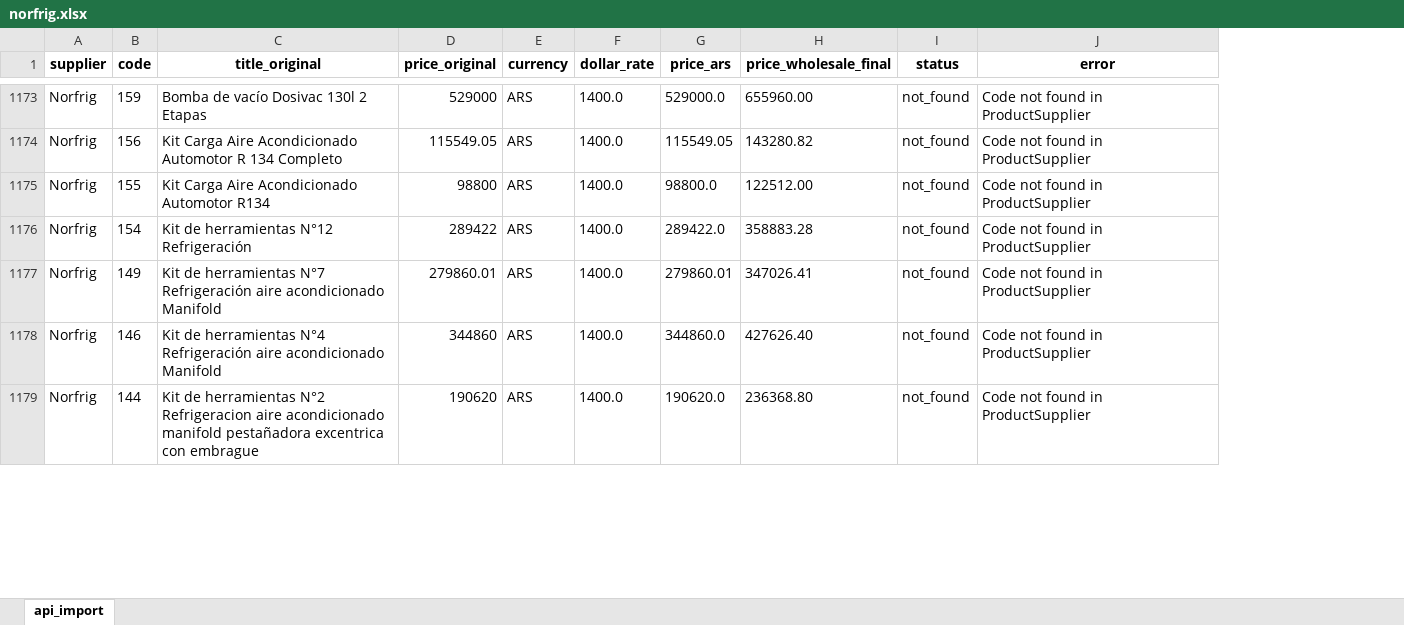
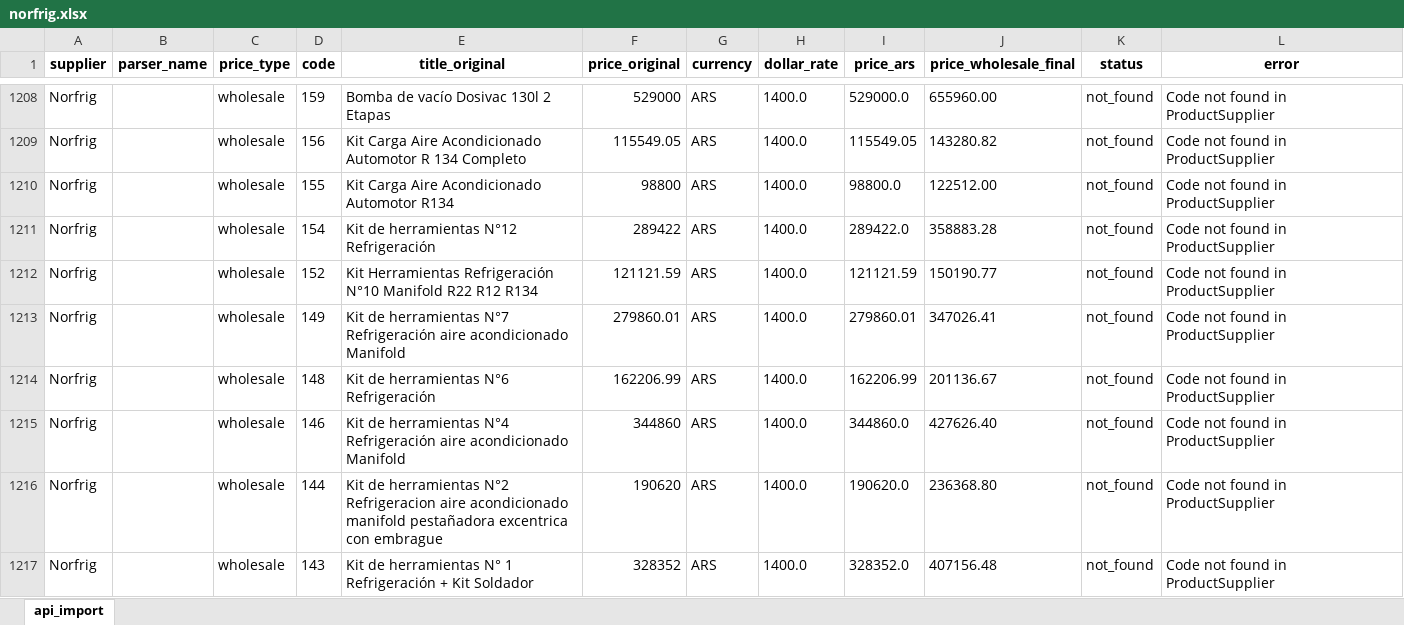
Before and after one commit to ReptiloidAnunak/sbt_prices_parser, an Excel workbook: media/price_lists/norfrig.xlsx, sheet api_import, drawn as a sheet; only a part is shown, gaps mark what is left out; values as stored, in another font and other column widths than the file's, no borders; the diff covers the shown part only; the diff names each change by its address in the sheet, - before the commit and + after, or states it on an @@ line.

```diff
--- a/media/price_lists/norfrig.xlsx (sheet api_import)
+++ b/media/price_lists/norfrig.xlsx (sheet api_import)
+column B (parser_name), empty
+column C (price_type), rows 1208-1211: all wholesale; row 1213: wholesale; rows 1215-1216: wholesale | wholesale
+row 1212: Norfrig |  | wholesale | 152 | Kit Herramientas Refrigeración N°10 Manifold R22 R12 R134 | 121121.59 | ARS | 1400.0 | 121121.59 | 150190.77 | not_found | Code not found in ProductSupplier
+row 1214: Norfrig |  | wholesale | 148 | Kit de herramientas N°6 Refrigeración | 162206.99 | ARS | 1400.0 | 162206.99 | 201136.67 | not_found | Code not found in ProductSupplier
+row 1217: Norfrig |  | wholesale | 143 | Kit de herramientas N° 1 Refrigeración + Kit Soldador | 328352 | ARS | 1400.0 | 328352.0 | 407156.48 | not_found | Code not found in ProductSupplier
```
Also changed, not shown: 4 added rows, 7 removed rows and 38 moved rows elsewhere in this sheet, media/price_lists/ansal.xlsx, media/price_lists/fijamom.xlsx, 15 other files.
